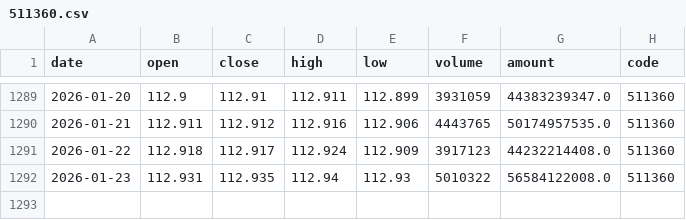
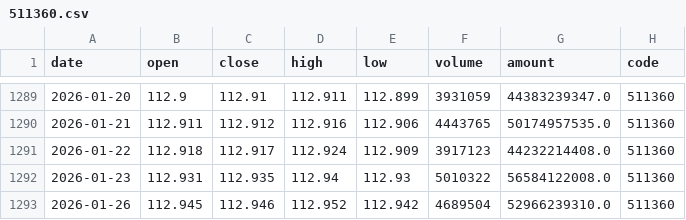
Before and after one commit to MKY508/mcp-cn-a-stock, a CSV file: data/511360.csv, drawn as a sheet; only a part is shown, gaps mark what is left out; the diff names each change by its address in the sheet, - before the commit and + after, or states it on an @@ line.

```diff
--- a/data/511360.csv
+++ b/data/511360.csv
+row 1293: 2026-01-26 | 112.945 | 112.946 | 112.952 | 112.942 | 4689504 | 52966239310.0 | 511360
```
Also changed, not shown: data/510300.csv, data/510880.csv, 6 other files.
